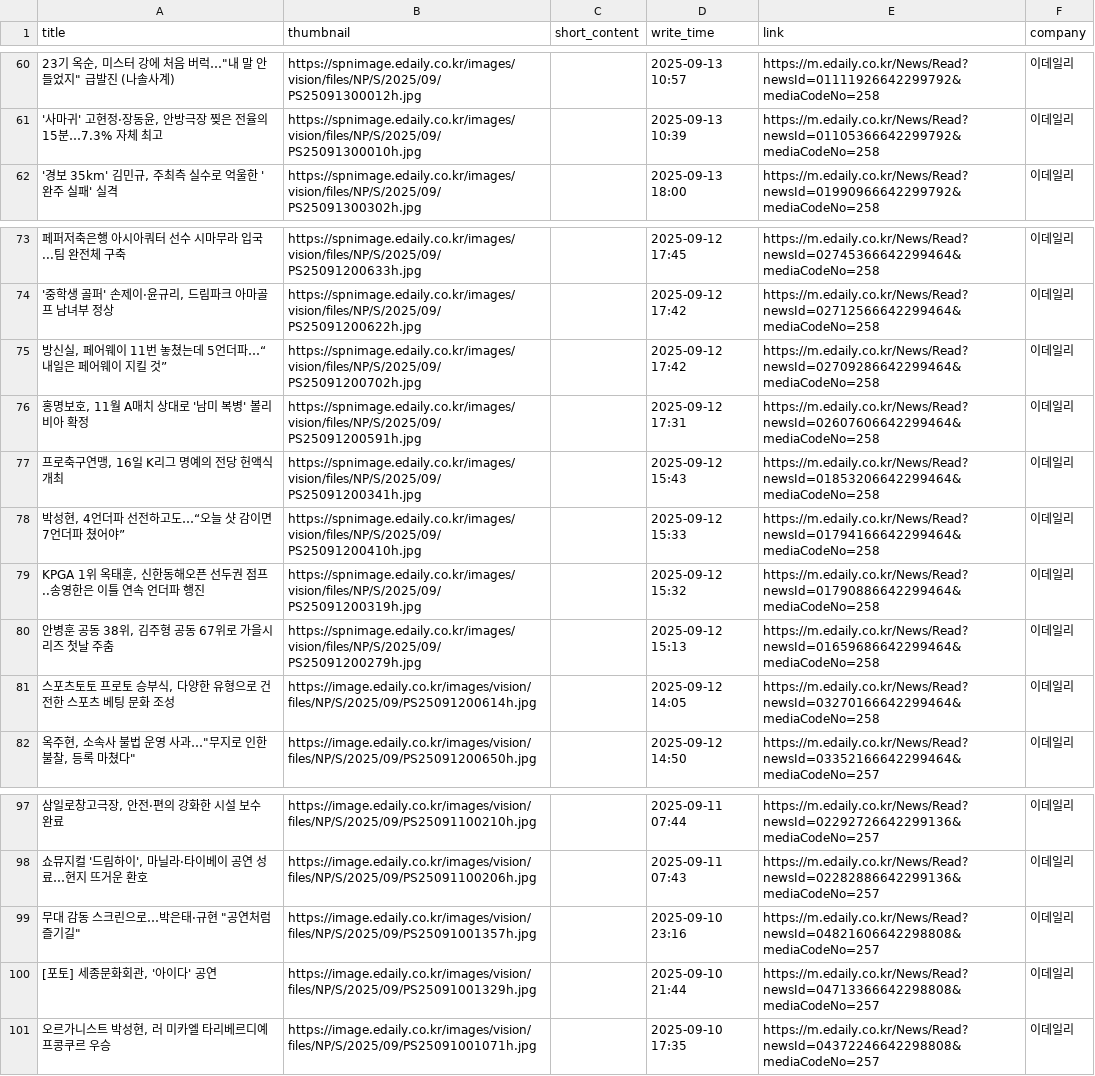
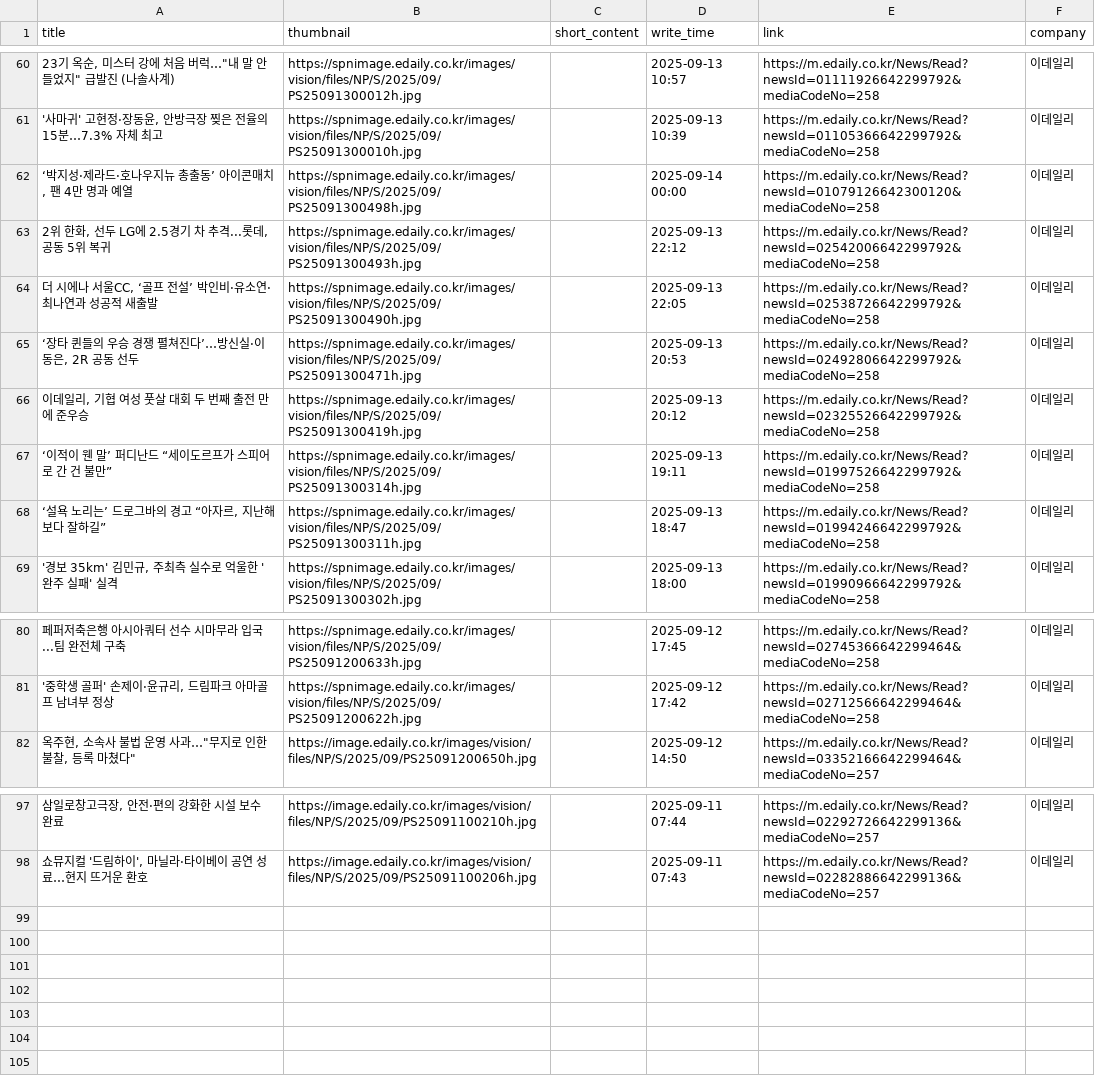
Before and after one commit to Leehyeongseok010802/Python_TWC, a CSV file: Completed_csv/Edaily.csv, drawn as a sheet; only a part is shown, gaps mark what is left out; removed rows and columns are numbered as before the commit, all else as after; the diff names each change by its address in the sheet, - before the commit and + after, or states it on an @@ line.

```diff
--- a/Completed_csv/Edaily.csv
+++ b/Completed_csv/Edaily.csv
+row 62: ‘박지성·제라드·호나우지뉴 총출동’ 아이콘매치, 팬 4만 명과 예열 | https://spnimage.edaily.co.kr/images/vision/files/NP/S/2025/09/PS25091300498h.jpg |  | 2025-09-14 00:00 | https://m.edaily.co.kr/News/Read?newsId=01079126642300120&mediaCodeNo=258 | 이데일리
+row 63: 2위 한화, 선두 LG에 2.5경기 차 추격...롯데, 공동 5위 복귀 | https://spnimage.edaily.co.kr/images/vision/files/NP/S/2025/09/PS25091300493h.jpg |  | 2025-09-13 22:12 | https://m.edaily.co.kr/News/Read?newsId=02542006642299792&mediaCodeNo=258 | 이데일리
+row 64: 더 시에나 서울CC, ‘골프 전설’ 박인비·유소연·최나연과 성공적 새출발 | https://spnimage.edaily.co.kr/images/vision/files/NP/S/2025/09/PS25091300490h.jpg |  | 2025-09-13 22:05 | https://m.edaily.co.kr/News/Read?newsId=02538726642299792&mediaCodeNo=258 | 이데일리
+row 65: ‘장타 퀸들의 우승 경쟁 펼쳐진다’…방신실·이동은, 2R 공동 선두 | https://spnimage.edaily.co.kr/images/vision/files/NP/S/2025/09/PS25091300471h.jpg |  | 2025-09-13 20:53 | https://m.edaily.co.kr/News/Read?newsId=02492806642299792&mediaCodeNo=258 | 이데일리
+row 66: 이데일리, 기협 여성 풋살 대회 두 번째 출전 만에 준우승 | https://spnimage.edaily.co.kr/images/vision/files/NP/S/2025/09/PS25091300419h.jpg |  | 2025-09-13 20:12 | https://m.edaily.co.kr/News/Read?newsId=02325526642299792&mediaCodeNo=258 | 이데일리
+row 67: ‘이적이 웬 말’ 퍼디난드 “세이도르프가 스피어로 간 건 불만” | https://spnimage.edaily.co.kr/images/vision/files/NP/S/2025/09/PS25091300314h.jpg |  | 2025-09-13 19:11 | https://m.edaily.co.kr/News/Read?newsId=01997526642299792&mediaCodeNo=258 | 이데일리
+row 68: ‘설욕 노리는’ 드로그바의 경고 “아자르, 지난해보다 잘하길” | https://spnimage.edaily.co.kr/images/vision/files/NP/S/2025/09/PS25091300311h.jpg |  | 2025-09-13 18:47 | https://m.edaily.co.kr/News/Read?newsId=01994246642299792&mediaCodeNo=258 | 이데일리
-row 75: 방신실, 페어웨이 11번 놓쳤는데 5언더파…“내일은 페어웨이 지킬 것” | https://spnimage.edaily.co.kr/images/vision/files/NP/S/2025/09/PS25091200702h.jpg |  | 2025-09-12 17:42 | https://m.edaily.co.kr/News/Read?newsId=02709286642299464&mediaCodeNo=258 | 이데일리
-row 76: 홍명보호, 11월 A매치 상대로 '남미 복병' 볼리비아 확정 | https://spnimage.edaily.co.kr/images/vision/files/NP/S/2025/09/PS25091200591h.jpg |  | 2025-09-12 17:31 | https://m.edaily.co.kr/News/Read?newsId=02607606642299464&mediaCodeNo=258 | 이데일리
-row 77: 프로축구연맹, 16일 K리그 명예의 전당 헌액식 개최 | https://spnimage.edaily.co.kr/images/vision/files/NP/S/2025/09/PS25091200341h.jpg |  | 2025-09-12 15:43 | https://m.edaily.co.kr/News/Read?newsId=01853206642299464&mediaCodeNo=258 | 이데일리
-row 78: 박성현, 4언더파 선전하고도…“오늘 샷 감이면 7언더파 쳤어야” | https://spnimage.edaily.co.kr/images/vision/files/NP/S/2025/09/PS25091200410h.jpg |  | 2025-09-12 15:33 | https://m.edaily.co.kr/News/Read?newsId=01794166642299464&mediaCodeNo=258 | 이데일리
-row 79: KPGA 1위 옥태훈, 신한동해오픈 선두권 점프..송영한은 이틀 연속 언더파 행진 | https://spnimage.edaily.co.kr/images/vision/files/NP/S/2025/09/PS25091200319h.jpg |  | 2025-09-12 15:32 | https://m.edaily.co.kr/News/Read?newsId=01790886642299464&mediaCodeNo=258 | 이데일리
-row 80: 안병훈 공동 38위, 김주형 공동 67위로 가을시리즈 첫날 주춤 | https://spnimage.edaily.co.kr/images/vision/files/NP/S/2025/09/PS25091200279h.jpg |  | 2025-09-12 15:13 | https://m.edaily.co.kr/News/Read?newsId=01659686642299464&mediaCodeNo=258 | 이데일리
-row 81: 스포츠토토 프로토 승부식, 다양한 유형으로 건전한 스포츠 베팅 문화 조성 | https://image.edaily.co.kr/images/vision/files/NP/S/2025/09/PS25091200614h.jpg |  | 2025-09-12 14:05 | https://m.edaily.co.kr/News/Read?newsId=03270166642299464&mediaCodeNo=258 | 이데일리
-row 99: 무대 감동 스크린으로…박은태·규현 "공연처럼 즐기길" | https://image.edaily.co.kr/images/vision/files/NP/S/2025/09/PS25091001357h.jpg |  | 2025-09-10 23:16 | https://m.edaily.co.kr/News/Read?newsId=04821606642298808&mediaCodeNo=257 | 이데일리
-row 100: [포토] 세종문화회관, '아이다' 공연 | https://image.edaily.co.kr/images/vision/files/NP/S/2025/09/PS25091001329h.jpg |  | 2025-09-10 21:44 | https://m.edaily.co.kr/News/Read?newsId=04713366642298808&mediaCodeNo=257 | 이데일리
-row 101: 오르가니스트 박성현, 러 미카엘 타리베르디예프콩쿠르 우승 | https://image.edaily.co.kr/images/vision/files/NP/S/2025/09/PS25091001071h.jpg |  | 2025-09-10 17:35 | https://m.edaily.co.kr/News/Read?newsId=04372246642298808&mediaCodeNo=257 | 이데일리
```
Also changed, not shown: Completed_csv/Etoday.csv, Completed_csv/KBS.csv, 12 other files.
